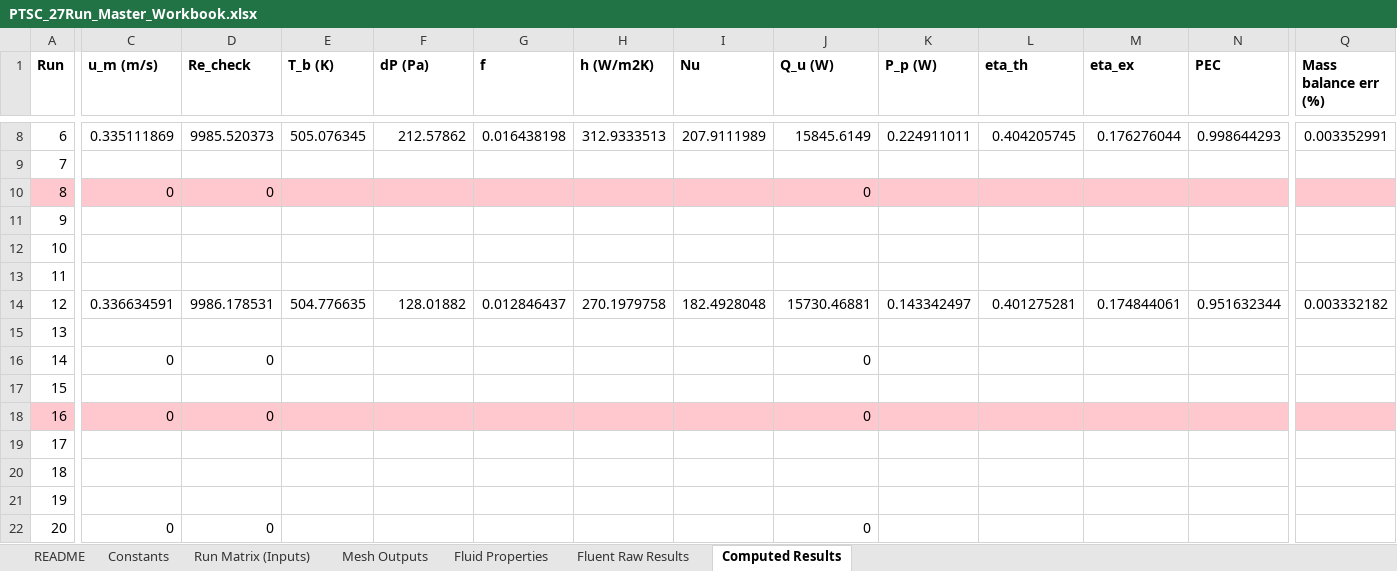
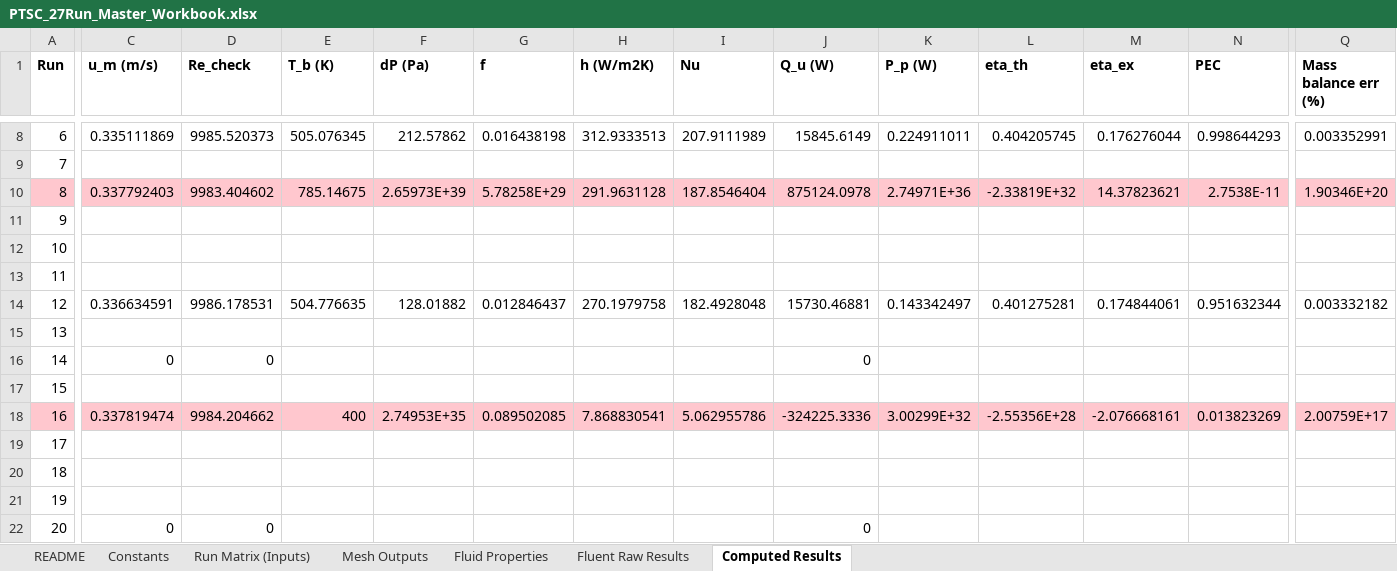
Before and after one commit to dhagax100/dhagax100, an Excel workbook: thesis/production-runs/PTSC_27Run_Master_Workbook.xlsx, sheet Computed Results, drawn as a sheet; only a part is shown, gaps mark what is left out; values as stored, in another font and other column widths than the file's, no borders; the diff names each change by its address in the sheet, - before the commit and + after, or states it on an @@ line.

```diff
--- a/thesis/production-runs/PTSC_27Run_Master_Workbook.xlsx (sheet Computed Results)
+++ b/thesis/production-runs/PTSC_27Run_Master_Workbook.xlsx (sheet Computed Results)
-C10 (u_m (m/s)): 0
+C10 (u_m (m/s)): 0.337792403
-D10 (Re_check): 0
+D10 (Re_check): 9983.404602
-E10 (T_b (K)): (empty)
+E10 (T_b (K)): 785.14675
-F10 (dP (Pa)): (empty)
+F10 (dP (Pa)): 2.65973E+39
-G10 (f): (empty)
+G10 (f): 5.78258E+29
-H10 (h (W/m2K)): (empty)
+H10 (h (W/m2K)): 291.9631128
-I10 (Nu): (empty)
+I10 (Nu): 187.8546404
-J10 (Q_u (W)): 0
+J10 (Q_u (W)): 875124.0978
-K10 (P_p (W)): (empty)
+K10 (P_p (W)): 2.74971E+36
-L10 (eta_th): (empty)
+L10 (eta_th): -2.33819E+32
-M10 (eta_ex): (empty)
+M10 (eta_ex): 14.37823621
-N10 (PEC): (empty)
+N10 (PEC): 2.7538E-11
-Q10 (Mass balance err (%)): (empty)
+Q10 (Mass balance err (%)): 1.90346E+20
-C18 (u_m (m/s)): 0
+C18 (u_m (m/s)): 0.337819474
-D18 (Re_check): 0
+D18 (Re_check): 9984.204662
-E18 (T_b (K)): (empty)
+E18 (T_b (K)): 400
-F18 (dP (Pa)): (empty)
+F18 (dP (Pa)): 2.74953E+35
-G18 (f): (empty)
+G18 (f): 0.089502085
-H18 (h (W/m2K)): (empty)
+H18 (h (W/m2K)): 7.868830541
-I18 (Nu): (empty)
+I18 (Nu): 5.062955786
-J18 (Q_u (W)): 0
+J18 (Q_u (W)): -324225.3336
-K18 (P_p (W)): (empty)
+K18 (P_p (W)): 3.00299E+32
-L18 (eta_th): (empty)
+L18 (eta_th): -2.55356E+28
-M18 (eta_ex): (empty)
+M18 (eta_ex): -2.076668161
-N18 (PEC): (empty)
+N18 (PEC): 0.013823269
-Q18 (Mass balance err (%)): (empty)
+Q18 (Mass balance err (%)): 2.00759E+17
```
Also changed, not shown: sheet Fluent Raw Results.
